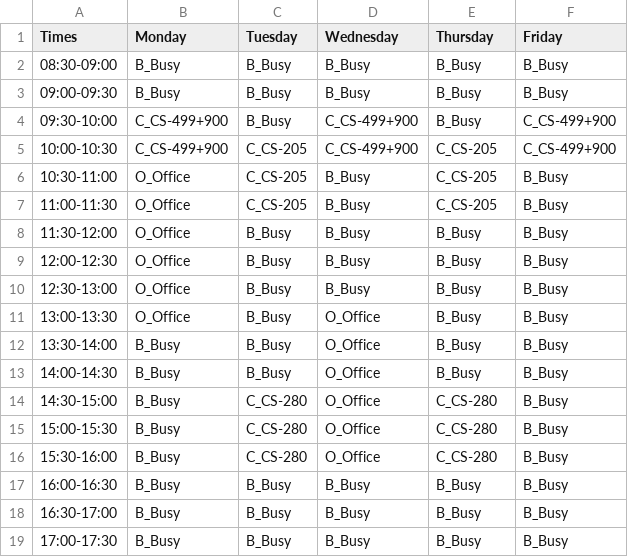
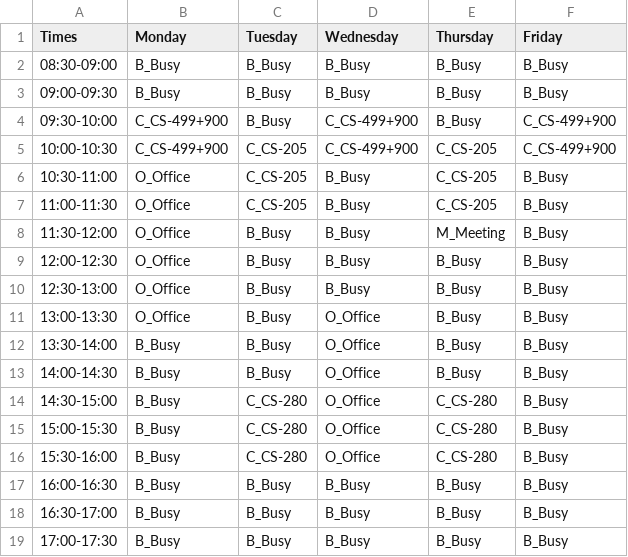
Before and after one commit to dhhepting/dhhepting.github.io, a CSV file: _data/teaching/schedule/s202010.csv, drawn as a sheet.

```diff
--- a/_data/teaching/schedule/s202010.csv
+++ b/_data/teaching/schedule/s202010.csv
@@ -7,3 +7,3 @@ Times,Monday,Tuesday,Wednesday,Thursday,Friday
 11:00-11:30,O_Office,C_CS-205,B_Busy,C_CS-205,B_Busy
-11:30-12:00,O_Office,B_Busy,B_Busy,B_Busy,B_Busy
+11:30-12:00,O_Office,B_Busy,B_Busy,M_Meeting,B_Busy
 12:00-12:30,O_Office,B_Busy,B_Busy,B_Busy,B_Busy
```
Also changed, not shown: _data/teaching/media/CS-205-202010.csv, 4 other files.
